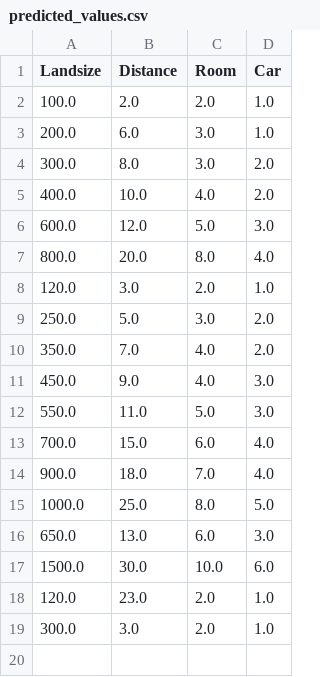
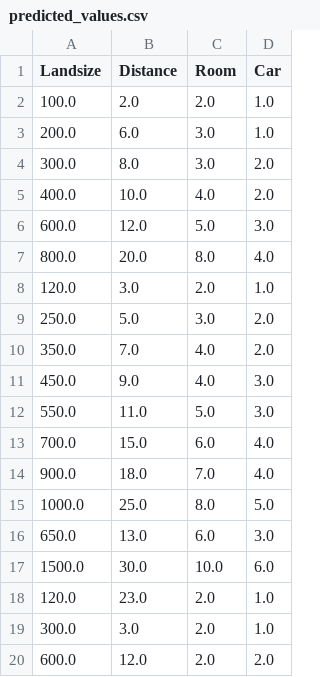
Before and after one commit to DanNgo4/Melbourne-Housing-Market-Analysis, a CSV file: A3/back-end/predicted_values.csv, drawn as a sheet.

```diff
--- a/A3/back-end/predicted_values.csv
+++ b/A3/back-end/predicted_values.csv
@@ -19 +19,2 @@ Landsize,Distance,Room,Car
 300.0,3.0,2.0,1.0
+600.0,12.0,2.0,2.0
```
Also changed, not shown: 4 other files.
